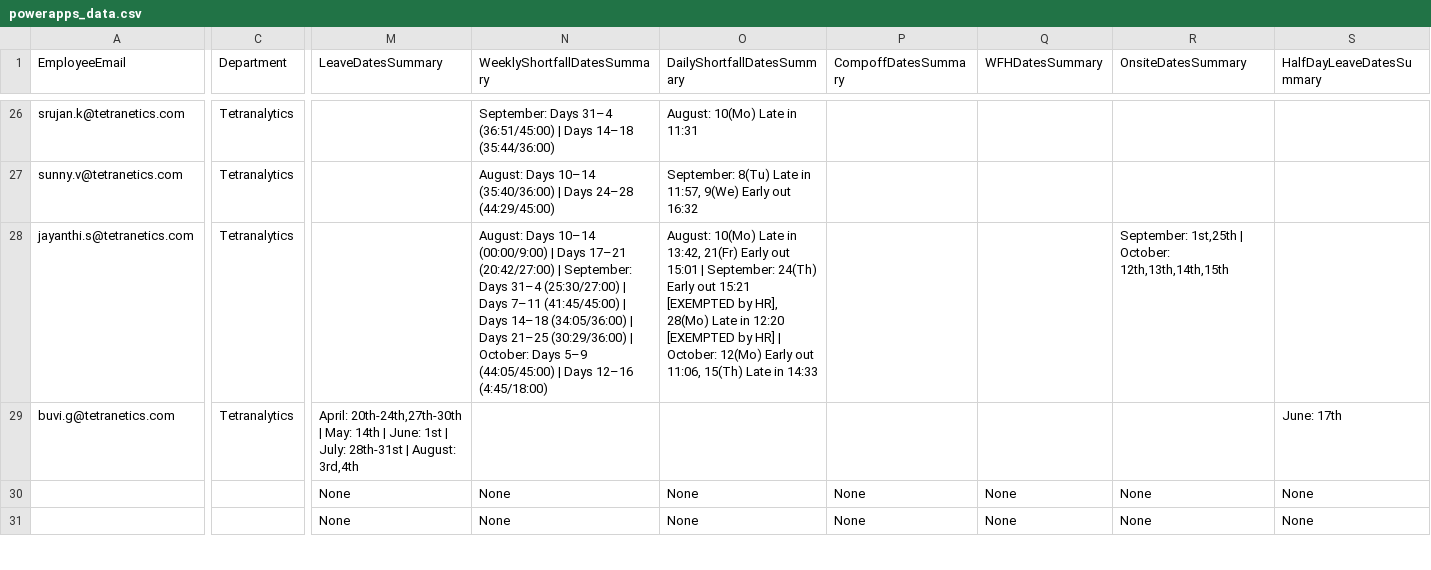
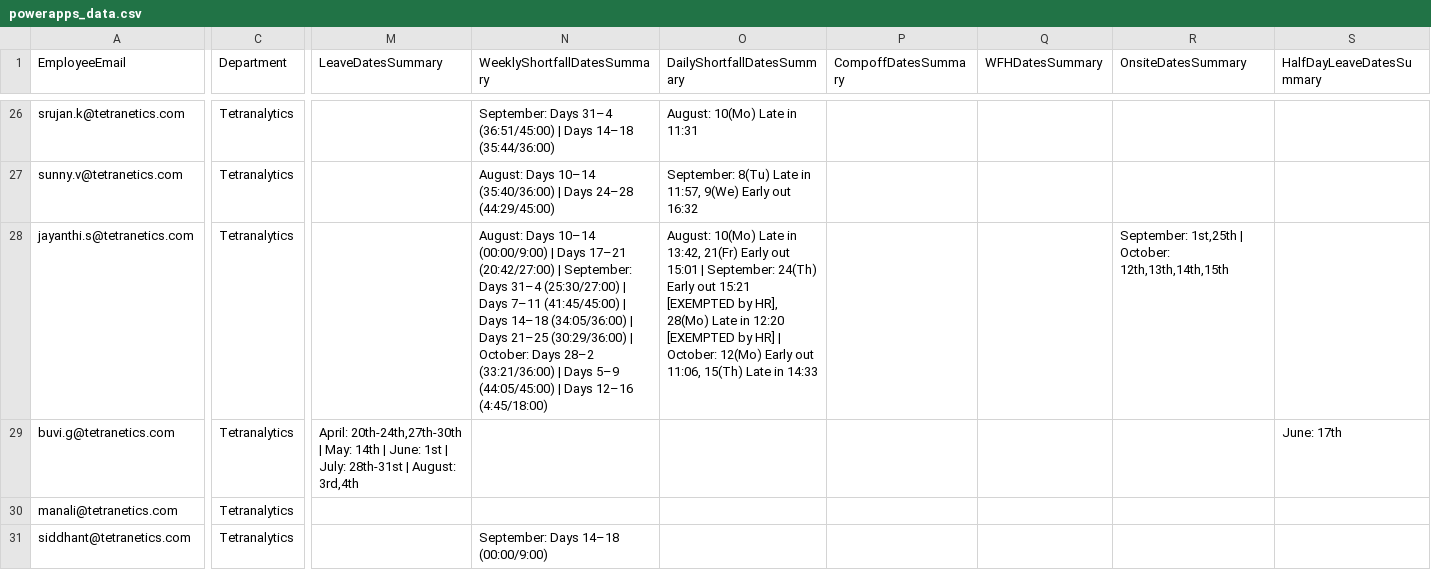
Before and after one commit to buvi-tetranetics/tetranetics-hr-portal, a CSV file: powerapps_data.csv, drawn as a sheet; only a part is shown, gaps mark what is left out; the diff covers the shown part only; the diff names each change by its address in the sheet, - before the commit and + after, or states it on an @@ line.

Commit message:
Update leave data

```diff
--- a/powerapps_data.csv
+++ b/powerapps_data.csv
-N28 (WeeklyShortfallDatesSummary): …October: Days 5–9 (44:05/45:00)…
+N28 (WeeklyShortfallDatesSummary): …October: Days 28–2 (33:21/36:00) | Days 5–9 (44:05/45:00)…
-A30 (EmployeeEmail): (empty)
+A30 (EmployeeEmail): manali@tetranetics.com
-C30:C31 (Department): (empty)
+C30:C31 (Department): Tetranalytics
-M30:M31 (LeaveDatesSummary): None
+M30:M31 (LeaveDatesSummary): (empty)
-N30 (WeeklyShortfallDatesSummary): None
+N30 (WeeklyShortfallDatesSummary): (empty)
-O30:O31 (DailyShortfallDatesSummary): None
+O30:O31 (DailyShortfallDatesSummary): (empty)
-P30:P31 (CompoffDatesSummary): None
+P30:P31 (CompoffDatesSummary): (empty)
-Q30:Q31 (WFHDatesSummary): None
+Q30:Q31 (WFHDatesSummary): (empty)
-R30:R31 (OnsiteDatesSummary): None
+R30:R31 (OnsiteDatesSummary): (empty)
-S30:S31 (HalfDayLeaveDatesSummary): None
+S30:S31 (HalfDayLeaveDatesSummary): (empty)
-A31 (EmployeeEmail): (empty)
+A31 (EmployeeEmail): siddhant@tetranetics.com
-N31 (WeeklyShortfallDatesSummary): None
+N31 (WeeklyShortfallDatesSummary): September: Days 14–18 (00:00/9:00)
```
Also changed, not shown: 44 edited cells elsewhere in this file, daily_punch.csv.
